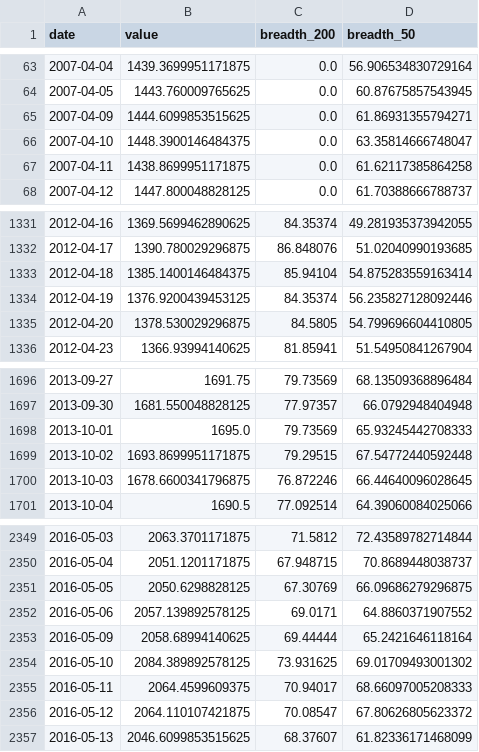
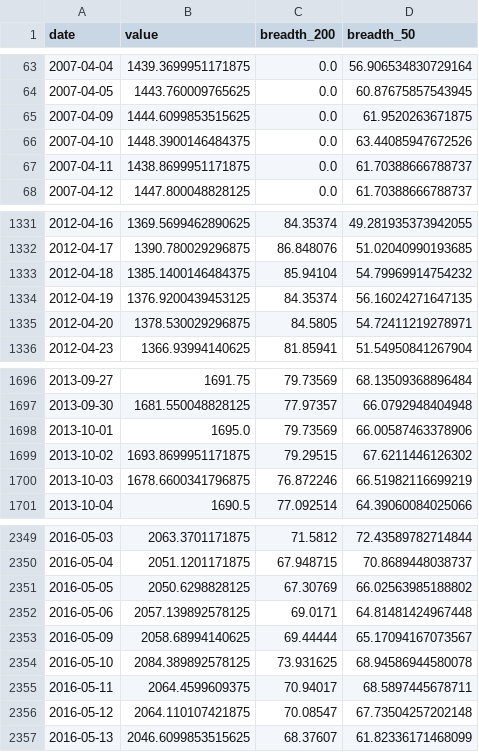
Before and after one commit to BamHIHedgeFundCEO/bamhi-web-reflex, a CSV file: data/breadth.csv, drawn as a sheet; only a part is shown, gaps mark what is left out; the diff covers the shown part only.

```diff
--- a/data/breadth.csv
+++ b/data/breadth.csv
@@ -64,5 +64,5 @@ date,value,breadth_200,breadth_50
 2007-04-05,1443.760009765625,0.0,60.87675857543945
-2007-04-09,1444.6099853515625,0.0,61.86931355794271
-2007-04-10,1448.3900146484375,0.0,63.35814666748047
-2007-04-11,1438.8699951171875,0.0,61.62117385864258
+2007-04-09,1444.6099853515625,0.0,61.9520263671875
+2007-04-10,1448.3900146484375,0.0,63.44085947672526
+2007-04-11,1438.8699951171875,0.0,61.70388666788737
 2007-04-12,1447.800048828125,0.0,61.70388666788737
@@ -1332,5 +1332,5 @@ date,value,breadth_200,breadth_50
 2012-04-17,1390.780029296875,86.848076,51.02040990193685
-2012-04-18,1385.1400146484375,85.94104,54.875283559163414
-2012-04-19,1376.9200439453125,84.35374,56.235827128092446
-2012-04-20,1378.530029296875,84.5805,54.799696604410805
+2012-04-18,1385.1400146484375,85.94104,54.79969914754232
+2012-04-19,1376.9200439453125,84.35374,56.16024271647135
+2012-04-20,1378.530029296875,84.5805,54.72411219278971
 2012-04-23,1366.93994140625,81.85941,51.54950841267904
@@ -1697,5 +1697,5 @@ date,value,breadth_200,breadth_50
 2013-09-30,1681.550048828125,77.97357,66.0792948404948
-2013-10-01,1695.0,79.73569,65.93245442708333
-2013-10-02,1693.8699951171875,79.29515,67.54772440592448
-2013-10-03,1678.6600341796875,76.872246,66.44640096028645
+2013-10-01,1695.0,79.73569,66.00587463378906
+2013-10-02,1693.8699951171875,79.29515,67.6211446126302
+2013-10-03,1678.6600341796875,76.872246,66.51982116699219
 2013-10-04,1690.5,77.092514,64.39060084025066
@@ -2350,8 +2350,8 @@ date,value,breadth_200,breadth_50
 2016-05-04,2051.1201171875,67.948715,70.8689448038737
-2016-05-05,2050.6298828125,67.30769,66.09686279296875
-2016-05-06,2057.139892578125,69.0171,64.8860371907552
-2016-05-09,2058.68994140625,69.44444,65.2421646118164
-2016-05-10,2084.389892578125,73.931625,69.01709493001302
-2016-05-11,2064.4599609375,70.94017,68.66097005208333
-2016-05-12,2064.110107421875,70.08547,67.80626805623372
+2016-05-05,2050.6298828125,67.30769,66.02563985188802
+2016-05-06,2057.139892578125,69.0171,64.81481424967448
+2016-05-09,2058.68994140625,69.44444,65.17094167073567
+2016-05-10,2084.389892578125,73.931625,68.94586944580078
+2016-05-11,2064.4599609375,70.94017,68.5897445678711
+2016-05-12,2064.110107421875,70.08547,67.73504257202148
 2016-05-13,2046.6099853515625,68.37607,61.82336171468099
```
Also changed, not shown: 12 edited cells elsewhere in this file, 1 other file.
